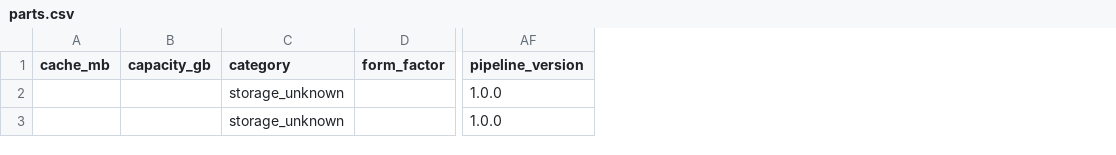
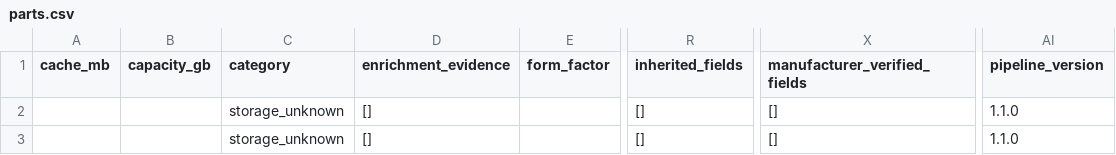
Before and after one commit to Chaisit91/BVMcomputer, a CSV file: data/pc-builder-starter/08_cleaned/storage_unknown/parts.csv, drawn as a sheet; only a part is shown, gaps mark what is left out; addresses are those after the commit; the diff names each change by its address in the sheet, - before the commit and + after, or states it on an @@ line.

```diff
--- a/data/pc-builder-starter/08_cleaned/storage_unknown/parts.csv
+++ b/data/pc-builder-starter/08_cleaned/storage_unknown/parts.csv
+column D (enrichment_evidence), rows 2-3: [] | []
+column R (inherited_fields), rows 2-3: [] | []
+column X (manufacturer_verified_fields), rows 2-3: [] | []
-AI2:AI3 (pipeline_version): 1.0.0
+AI2:AI3 (pipeline_version): 1.1.0
```
Also changed, not shown: data/pc-builder-starter/08_cleaned/sshd/parts.csv, data/pc-builder-starter/09_reports/column_coverage.csv, 46 other files.
